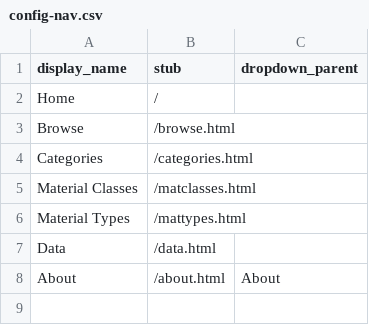
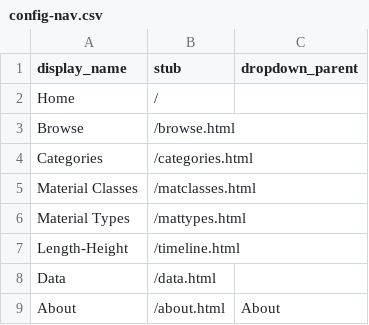
Before and after one commit to thecdil/ipa, a CSV file: _data/config-nav.csv, drawn as a sheet.

```diff
--- a/_data/config-nav.csv
+++ b/_data/config-nav.csv
@@ -6,2 +6,3 @@ Material Classes,/matclasses.html,
 Material Types,/mattypes.html,
+Length-Height,/timeline.html,
 Data,/data.html,
```
Also changed, not shown: 3 other files.
